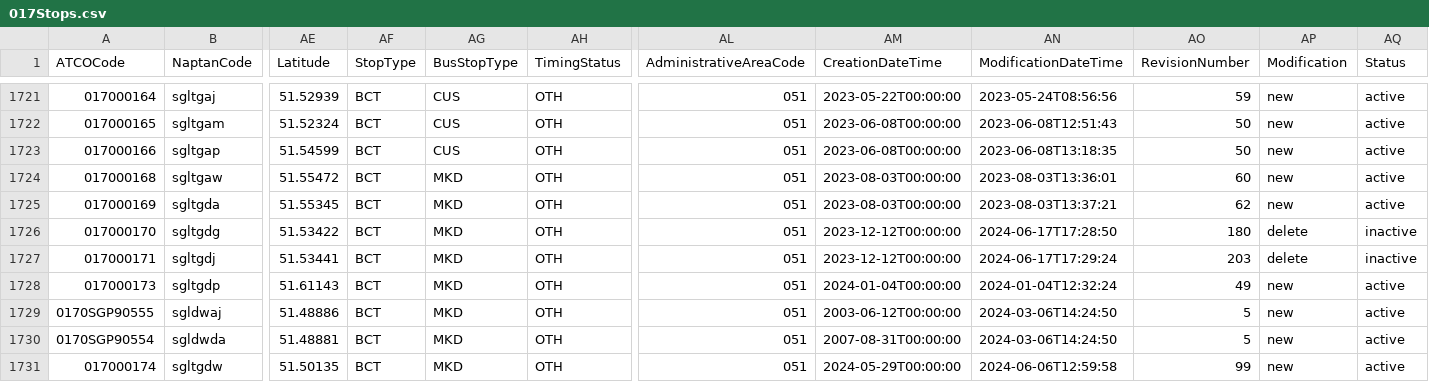
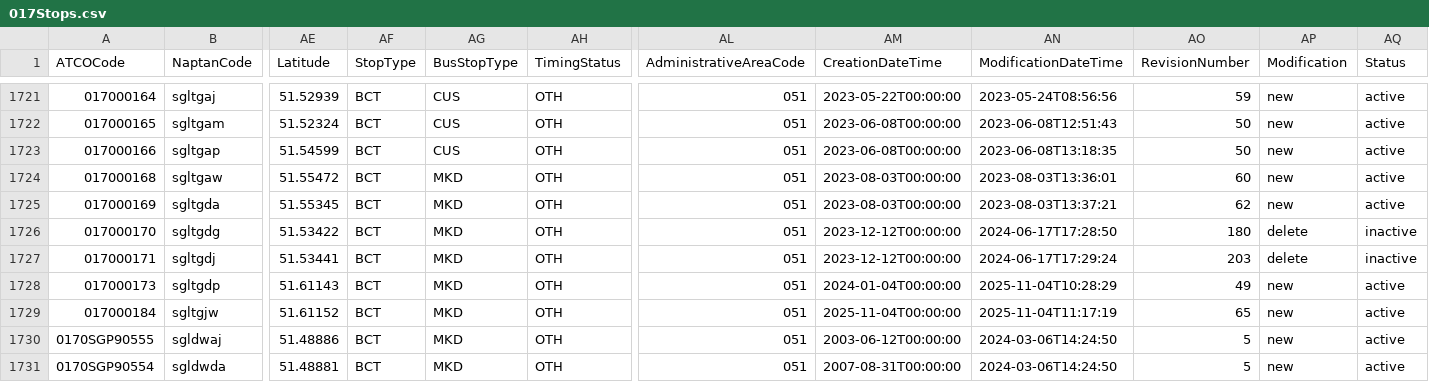
Before and after one commit to ldjb/naptan-nptg-history, a CSV file: 017Stops.csv, drawn as a sheet; only a part is shown, gaps mark what is left out; the shorter side is filled out with more unchanged rows; rows hold the shown columns only; the diff names each change by its address in the sheet, - before the commit and + after, or states it on an @@ line.

```diff
--- a/017Stops.csv
+++ b/017Stops.csv
-AN1728 (ModificationDateTime): 2024-01-04T12:32:24
+AN1728 (ModificationDateTime): 2025-11-04T10:28:29
+row 1729: 017000184 | sgltgjw | 51.61152 | BCT | MKD | OTH | 051 | 2025-11-04T00:00:00 | 2025-11-04T11:17:19 | 65 | new | active
```
Also changed, not shown: 036Stops.csv, 360Stops.csv, 46 other files.
